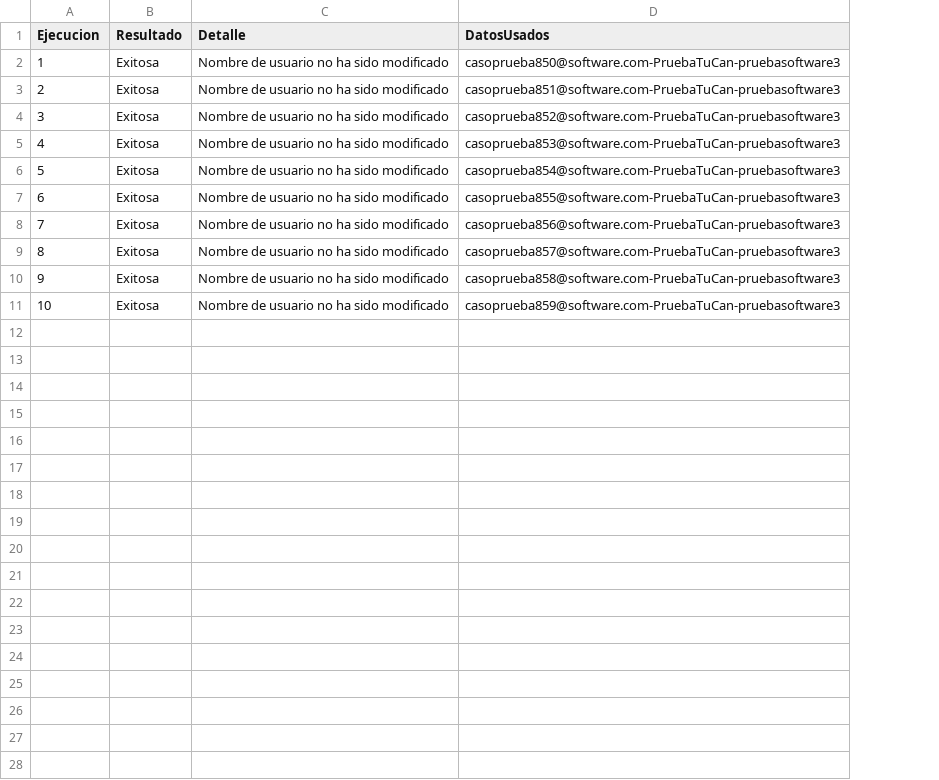
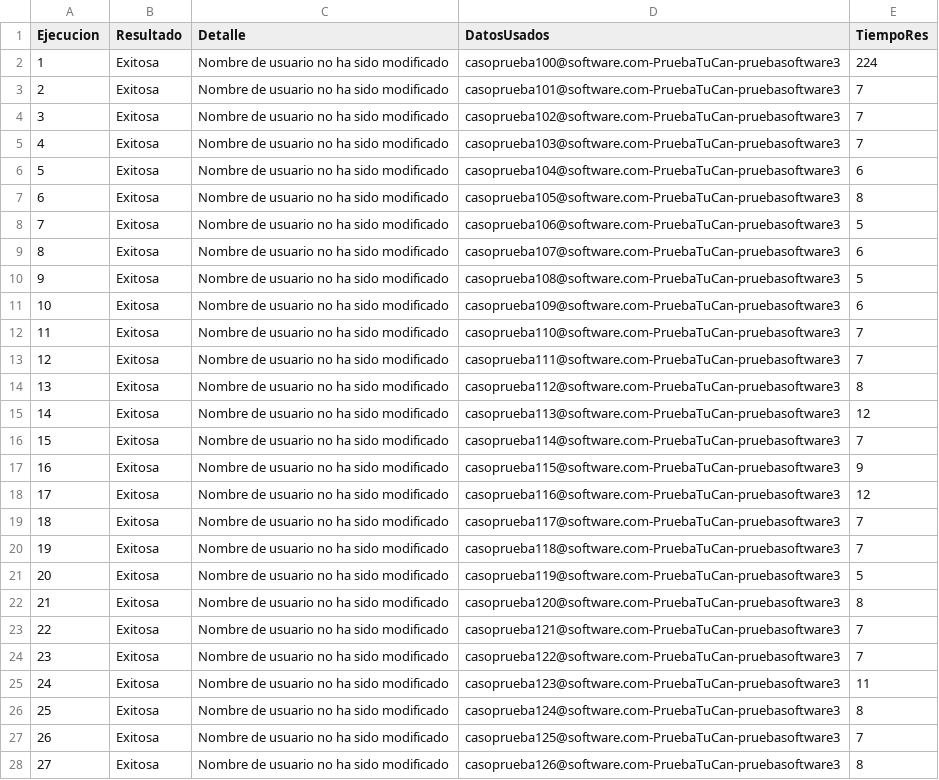
Before and after one commit to MariaFernandaUmbarila/Pruebas-automaticas, a CSV file: results/result_cp004b.csv, drawn as a sheet; only a part is shown; addresses are those after the commit; the diff covers the shown part only; the diff names each change by its address in the sheet, - before the commit and + after, or states it on an @@ line.

```diff
--- a/results/result_cp004b.csv
+++ b/results/result_cp004b.csv
+column E (TiempoRes), row 7: 8; row 10: 5; rows 14-21: 8 | 12 | 7 | 9 | 12 | 7 | 7 | 5
+row 2: 1 | Exitosa | Nombre de usuario no ha sido modificado | casoprueba100@software.com-PruebaTuCan-pruebasoftware3 | 224
+row 3: 2 | Exitosa | Nombre de usuario no ha sido modificado | casoprueba101@software.com-PruebaTuCan-pruebasoftware3 | 7
+row 4: 3 | Exitosa | Nombre de usuario no ha sido modificado | casoprueba102@software.com-PruebaTuCan-pruebasoftware3 | 7
+row 5: 4 | Exitosa | Nombre de usuario no ha sido modificado | casoprueba103@software.com-PruebaTuCan-pruebasoftware3 | 7
+row 6: 5 | Exitosa | Nombre de usuario no ha sido modificado | casoprueba104@software.com-PruebaTuCan-pruebasoftware3 | 6
@@ column A (Ejecucion) renumbered between rows 7 and 21 @@
-D7 (DatosUsados): casoprueba850@software.com-PruebaTuCan-pruebasoftware3
+D7 (DatosUsados): casoprueba105@software.com-PruebaTuCan-pruebasoftware3
+row 8: 7 | Exitosa | Nombre de usuario no ha sido modificado | casoprueba106@software.com-PruebaTuCan-pruebasoftware3 | 5
+row 9: 8 | Exitosa | Nombre de usuario no ha sido modificado | casoprueba107@software.com-PruebaTuCan-pruebasoftware3 | 6
-D10 (DatosUsados): casoprueba851@software.com-PruebaTuCan-pruebasoftware3
+D10 (DatosUsados): casoprueba108@software.com-PruebaTuCan-pruebasoftware3
+row 11: 10 | Exitosa | Nombre de usuario no ha sido modificado | casoprueba109@software.com-PruebaTuCan-pruebasoftware3 | 6
+row 12: 11 | Exitosa | Nombre de usuario no ha sido modificado | casoprueba110@software.com-PruebaTuCan-pruebasoftware3 | 7
+row 13: 12 | Exitosa | Nombre de usuario no ha sido modificado | casoprueba111@software.com-PruebaTuCan-pruebasoftware3 | 7
-D14 (DatosUsados): casoprueba852@software.com-PruebaTuCan-pruebasoftware3
+D14 (DatosUsados): casoprueba112@software.com-PruebaTuCan-pruebasoftware3
-D15 (DatosUsados): casoprueba853@software.com-PruebaTuCan-pruebasoftware3
+D15 (DatosUsados): casoprueba113@software.com-PruebaTuCan-pruebasoftware3
-D16 (DatosUsados): casoprueba854@software.com-PruebaTuCan-pruebasoftware3
+D16 (DatosUsados): casoprueba114@software.com-PruebaTuCan-pruebasoftware3
-D17 (DatosUsados): casoprueba855@software.com-PruebaTuCan-pruebasoftware3
+D17 (DatosUsados): casoprueba115@software.com-PruebaTuCan-pruebasoftware3
-D18 (DatosUsados): casoprueba856@software.com-PruebaTuCan-pruebasoftware3
+D18 (DatosUsados): casoprueba116@software.com-PruebaTuCan-pruebasoftware3
-D19 (DatosUsados): casoprueba857@software.com-PruebaTuCan-pruebasoftware3
+D19 (DatosUsados): casoprueba117@software.com-PruebaTuCan-pruebasoftware3
-D20 (DatosUsados): casoprueba858@software.com-PruebaTuCan-pruebasoftware3
+D20 (DatosUsados): casoprueba118@software.com-PruebaTuCan-pruebasoftware3
-D21 (DatosUsados): casoprueba859@software.com-PruebaTuCan-pruebasoftware3
+D21 (DatosUsados): casoprueba119@software.com-PruebaTuCan-pruebasoftware3
+row 22: 21 | Exitosa | Nombre de usuario no ha sido modificado | casoprueba120@software.com-PruebaTuCan-pruebasoftware3 | 8
+row 23: 22 | Exitosa | Nombre de usuario no ha sido modificado | casoprueba121@software.com-PruebaTuCan-pruebasoftware3 | 7
+row 24: 23 | Exitosa | Nombre de usuario no ha sido modificado | casoprueba122@software.com-PruebaTuCan-pruebasoftware3 | 7
+row 25: 24 | Exitosa | Nombre de usuario no ha sido modificado | casoprueba123@software.com-PruebaTuCan-pruebasoftware3 | 11
+row 26: 25 | Exitosa | Nombre de usuario no ha sido modificado | casoprueba124@software.com-PruebaTuCan-pruebasoftware3 | 8
+row 27: 26 | Exitosa | Nombre de usuario no ha sido modificado | casoprueba125@software.com-PruebaTuCan-pruebasoftware3 | 7
+row 28: 27 | Exitosa | Nombre de usuario no ha sido modificado | casoprueba126@software.com-PruebaTuCan-pruebasoftware3 | 8
```
Also changed, not shown: 3 added rows elsewhere in this file, results/result_cp004a.csv, 21 other files.
